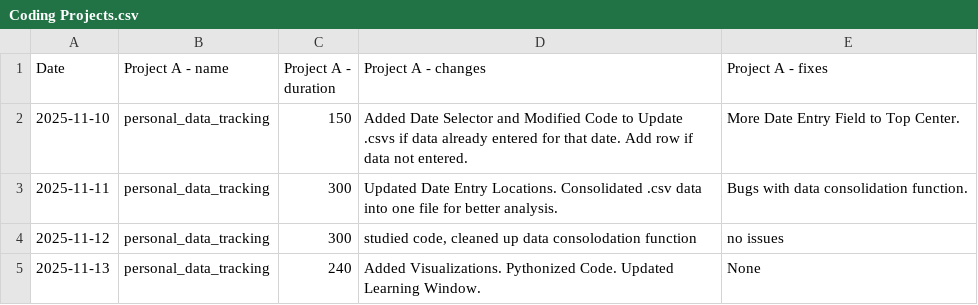
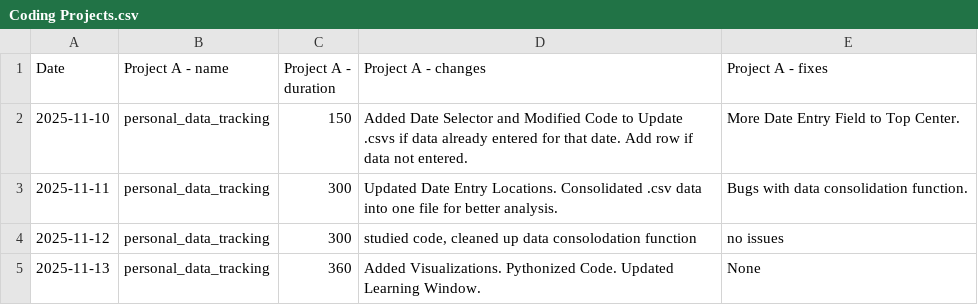
Before and after one commit to l2mcgrat/personal_data_tracking, a CSV file: data/window_data/Coding Projects.csv (was data/Coding Projects.csv), drawn as a sheet.

```diff
--- a/data/Coding Projects.csv
+++ b/data/window_data/Coding Projects.csv
@@ -4,2 +4,2 @@ Date,Project A - name,Project A - duration,Project A - changes,Project A - fixes
 2025-11-12,personal_data_tracking,300,"studied code, cleaned up data consolodation function",no issues
-2025-11-13,personal_data_tracking,240,Added Visualizations. Pythonized Code. Updated Learning Window.,None
+2025-11-13,personal_data_tracking,360,Added Visualizations. Pythonized Code. Updated Learning Window.,None
```
Also changed, not shown: data/master_log.csv, data/window_data/Messaging_Calling.csv, 48 other files.
